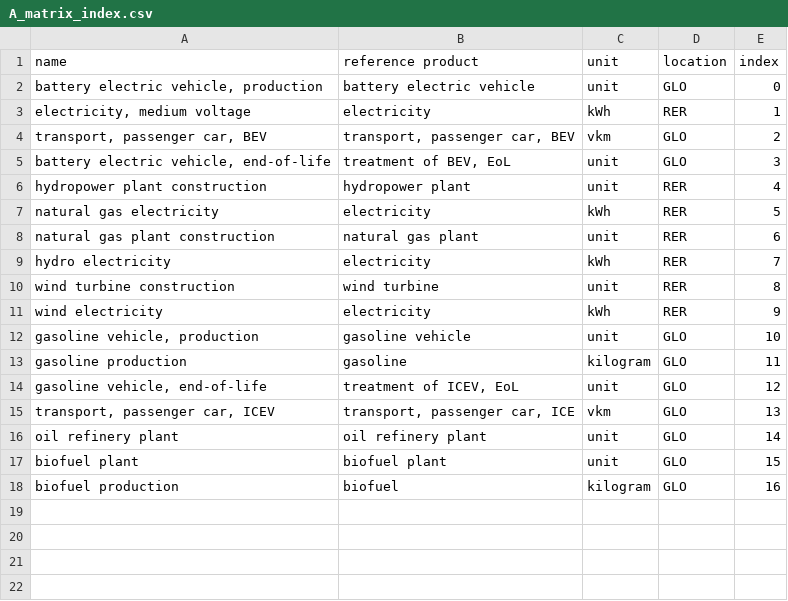
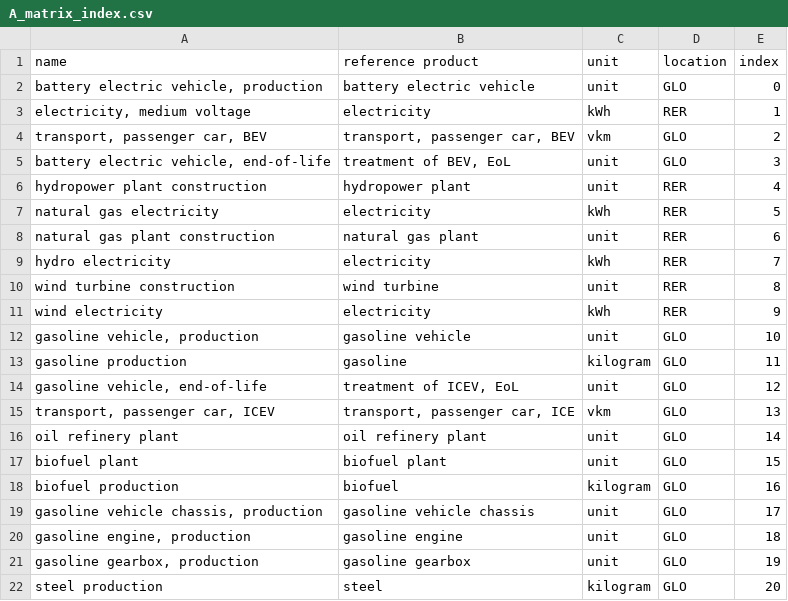
Before and after one commit to Laboratory-for-Energy-Systems-Analysis/trails, a CSV file: dev/publication/LCIs/example data package/inventories/some model/some pathway/2005/A_matrix_index.csv, drawn as a sheet.

```diff
--- a/dev/publication/LCIs/example data package/inventories/some model/some pathway/2005/A_matrix_index.csv
+++ b/dev/publication/LCIs/example data package/inventories/some model/some pathway/2005/A_matrix_index.csv
@@ -18 +18,5 @@ biofuel plant;biofuel plant;unit;GLO;15
 biofuel production;biofuel;kilogram;GLO;16
+gasoline vehicle chassis, production;gasoline vehicle chassis;unit;GLO;17
+gasoline engine, production;gasoline engine;unit;GLO;18
+gasoline gearbox, production;gasoline gearbox;unit;GLO;19
+steel production;steel;kilogram;GLO;20
```
Also changed, not shown: dev/publication/LCIs/example data package/inventories/some model/some pathway/2005/A_matrix.csv, dev/publication/LCIs/example data package/inventories/some model/some pathway/2020/A_matrix.csv, 10 other files.
